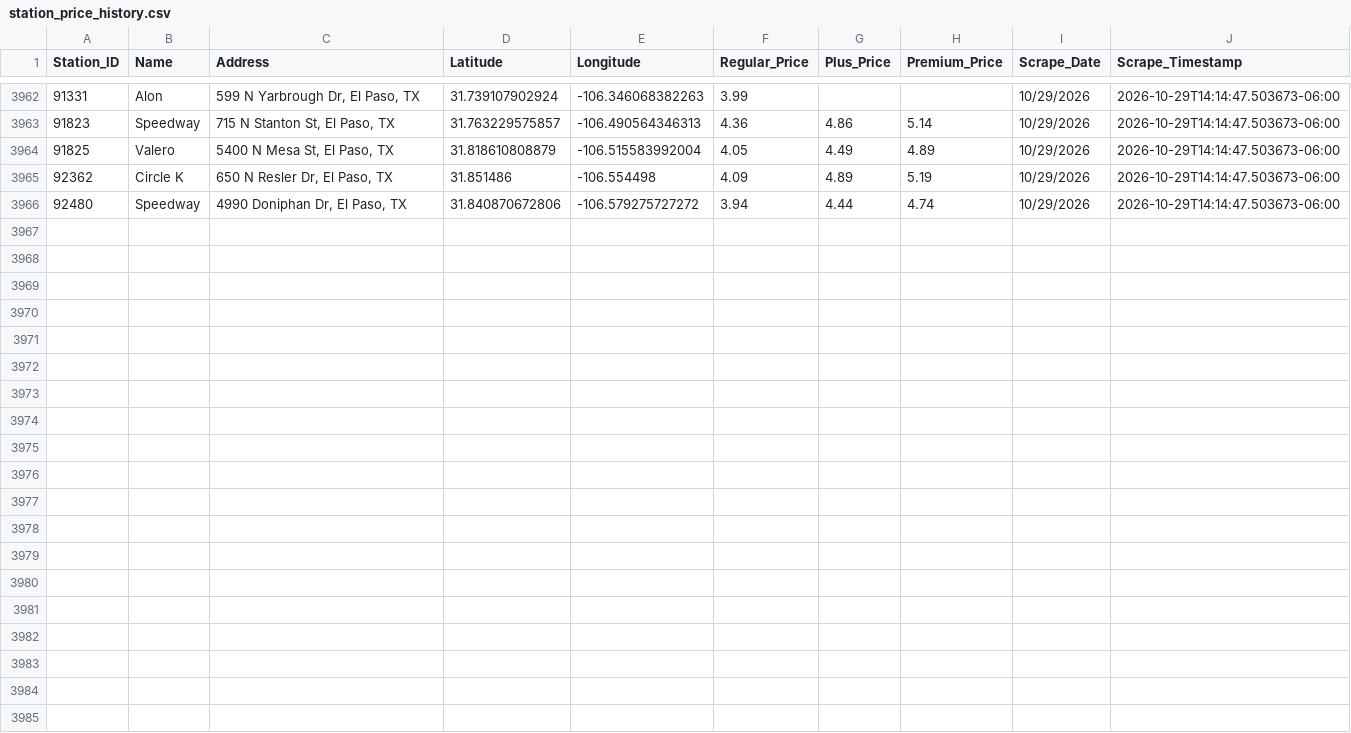
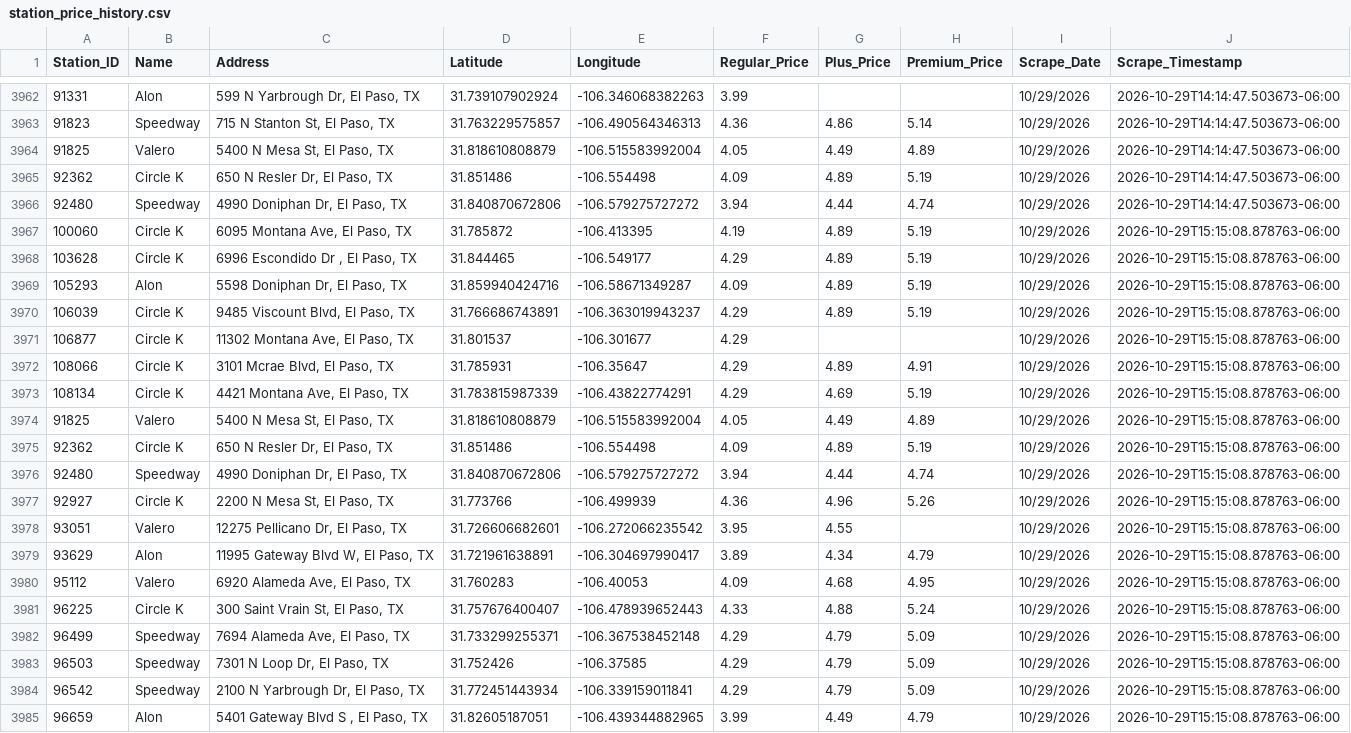
Before and after one commit to hoffmanap/epgas, a CSV file: station_price_history.csv, drawn as a sheet; only a part is shown, gaps mark what is left out; the diff names each change by its address in the sheet, - before the commit and + after, or states it on an @@ line.

```diff
--- a/station_price_history.csv
+++ b/station_price_history.csv
+row 3967: 100060 | Circle K | 6095 Montana Ave, El Paso, TX | 31.785872 | -106.413395 | 4.19 | 4.89 | 5.19 | 10/29/2026 | 2026-10-29T15:15:08.878763-06:00
+row 3968: 103628 | Circle K | 6996 Escondido Dr , El Paso, TX | 31.844465 | -106.549177 | 4.29 | 4.89 | 5.19 | 10/29/2026 | 2026-10-29T15:15:08.878763-06:00
+row 3969: 105293 | Alon | 5598 Doniphan Dr, El Paso, TX | 31.859940424716 | -106.58671349287 | 4.09 | 4.89 | 5.19 | 10/29/2026 | 2026-10-29T15:15:08.878763-06:00
+row 3970: 106039 | Circle K | 9485 Viscount Blvd, El Paso, TX | 31.766686743891 | -106.363019943237 | 4.29 | 4.89 | 5.19 | 10/29/2026 | 2026-10-29T15:15:08.878763-06:00
+row 3971: 106877 | Circle K | 11302 Montana Ave, El Paso, TX | 31.801537 | -106.301677 | 4.29 |  |  | 10/29/2026 | 2026-10-29T15:15:08.878763-06:00
+row 3972: 108066 | Circle K | 3101 Mcrae Blvd, El Paso, TX | 31.785931 | -106.35647 | 4.29 | 4.89 | 4.91 | 10/29/2026 | 2026-10-29T15:15:08.878763-06:00
+row 3973: 108134 | Circle K | 4421 Montana Ave, El Paso, TX | 31.783815987339 | -106.43822774291 | 4.29 | 4.69 | 5.19 | 10/29/2026 | 2026-10-29T15:15:08.878763-06:00
+row 3974: 91825 | Valero | 5400 N Mesa St, El Paso, TX | 31.818610808879 | -106.515583992004 | 4.05 | 4.49 | 4.89 | 10/29/2026 | 2026-10-29T15:15:08.878763-06:00
+row 3975: 92362 | Circle K | 650 N Resler Dr, El Paso, TX | 31.851486 | -106.554498 | 4.09 | 4.89 | 5.19 | 10/29/2026 | 2026-10-29T15:15:08.878763-06:00
+row 3976: 92480 | Speedway | 4990 Doniphan Dr, El Paso, TX | 31.840870672806 | -106.579275727272 | 3.94 | 4.44 | 4.74 | 10/29/2026 | 2026-10-29T15:15:08.878763-06:00
+row 3977: 92927 | Circle K | 2200 N Mesa St, El Paso, TX | 31.773766 | -106.499939 | 4.36 | 4.96 | 5.26 | 10/29/2026 | 2026-10-29T15:15:08.878763-06:00
+row 3978: 93051 | Valero | 12275 Pellicano Dr, El Paso, TX | 31.726606682601 | -106.272066235542 | 3.95 | 4.55 |  | 10/29/2026 | 2026-10-29T15:15:08.878763-06:00
+row 3979: 93629 | Alon | 11995 Gateway Blvd W, El Paso, TX | 31.721961638891 | -106.304697990417 | 3.89 | 4.34 | 4.79 | 10/29/2026 | 2026-10-29T15:15:08.878763-06:00
+row 3980: 95112 | Valero | 6920 Alameda Ave, El Paso, TX | 31.760283 | -106.40053 | 4.09 | 4.68 | 4.95 | 10/29/2026 | 2026-10-29T15:15:08.878763-06:00
+row 3981: 96225 | Circle K | 300 Saint Vrain St, El Paso, TX | 31.757676400407 | -106.478939652443 | 4.33 | 4.88 | 5.24 | 10/29/2026 | 2026-10-29T15:15:08.878763-06:00
+row 3982: 96499 | Speedway | 7694 Alameda Ave, El Paso, TX | 31.733299255371 | -106.367538452148 | 4.29 | 4.79 | 5.09 | 10/29/2026 | 2026-10-29T15:15:08.878763-06:00
+row 3983: 96503 | Speedway | 7301 N Loop Dr, El Paso, TX | 31.752426 | -106.37585 | 4.29 | 4.79 | 5.09 | 10/29/2026 | 2026-10-29T15:15:08.878763-06:00
+row 3984: 96542 | Speedway | 2100 N Yarbrough Dr, El Paso, TX | 31.772451443934 | -106.339159011841 | 4.29 | 4.79 | 5.09 | 10/29/2026 | 2026-10-29T15:15:08.878763-06:00
+row 3985: 96659 | Alon | 5401 Gateway Blvd S , El Paso, TX | 31.82605187051 | -106.439344882965 | 3.99 | 4.49 | 4.79 | 10/29/2026 | 2026-10-29T15:15:08.878763-06:00
```
Also changed, not shown: el_paso_gas_prices.csv.
